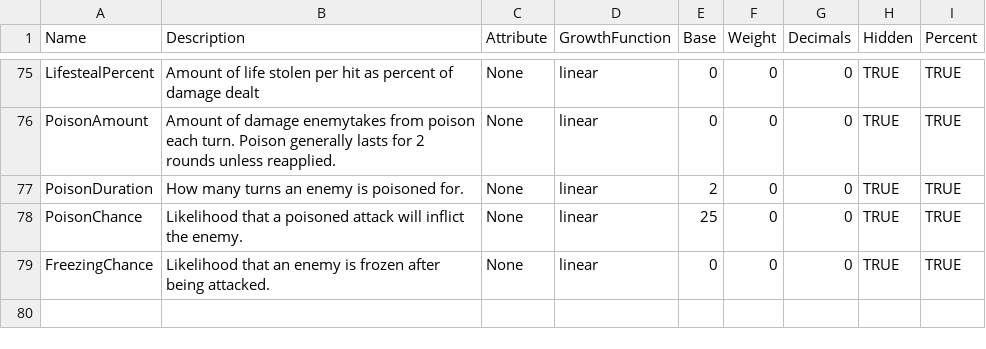
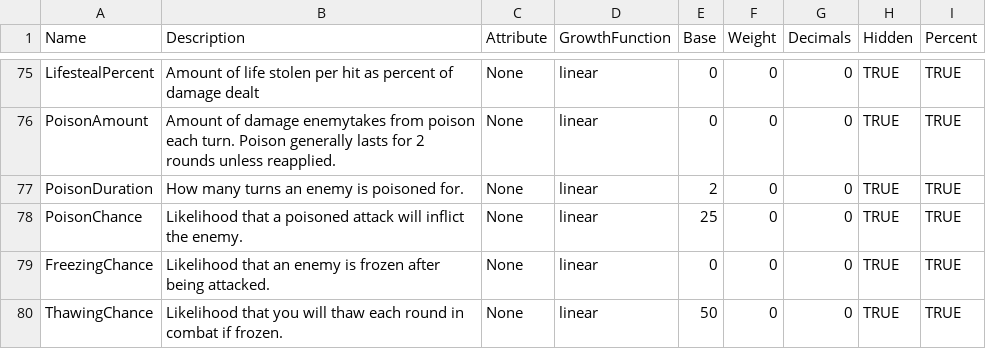
Before and after one commit to elthran/RPG-Game, a CSV file: abstraction_lv1/proficiencies.csv, drawn as a sheet; only a part is shown, gaps mark what is left out; the diff names each change by its address in the sheet, - before the commit and + after, or states it on an @@ line.

Commit message:
thawing out chance has been made into a proficiency. that means you could modify it through abilities or items in the future.

```diff
--- a/abstraction_lv1/proficiencies.csv
+++ b/abstraction_lv1/proficiencies.csv
+row 80: ThawingChance | Likelihood that you will thaw each round in combat if frozen. | None | linear | 50 | 0 | 0 | TRUE | TRUE
```
Also changed, not shown: 2 other files.
